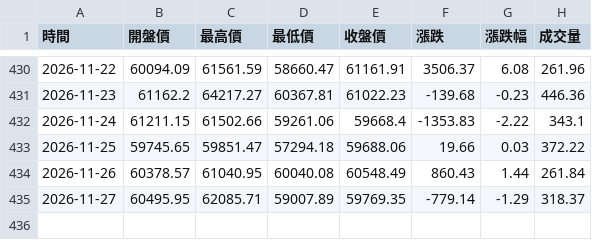
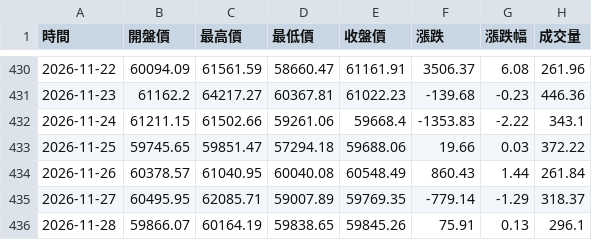
Before and after one commit to hawk82508-cloud/major-indices-portal, a CSV file: data/BTC/raw_daily.csv, drawn as a sheet; only a part is shown, gaps mark what is left out.

```diff
--- a/data/BTC/raw_daily.csv
+++ b/data/BTC/raw_daily.csv
@@ -435 +435,2 @@
 2026-11-27,60495.95,62085.71,59007.89,59769.35,-779.14,-1.29,318.37
+2026-11-28,59866.07,60164.19,59838.65,59845.26,75.91,0.13,296.1
```
Also changed, not shown: data/DXY/raw_weekly.csv, data/GOLD/raw_monthly.csv, 15 other files.
